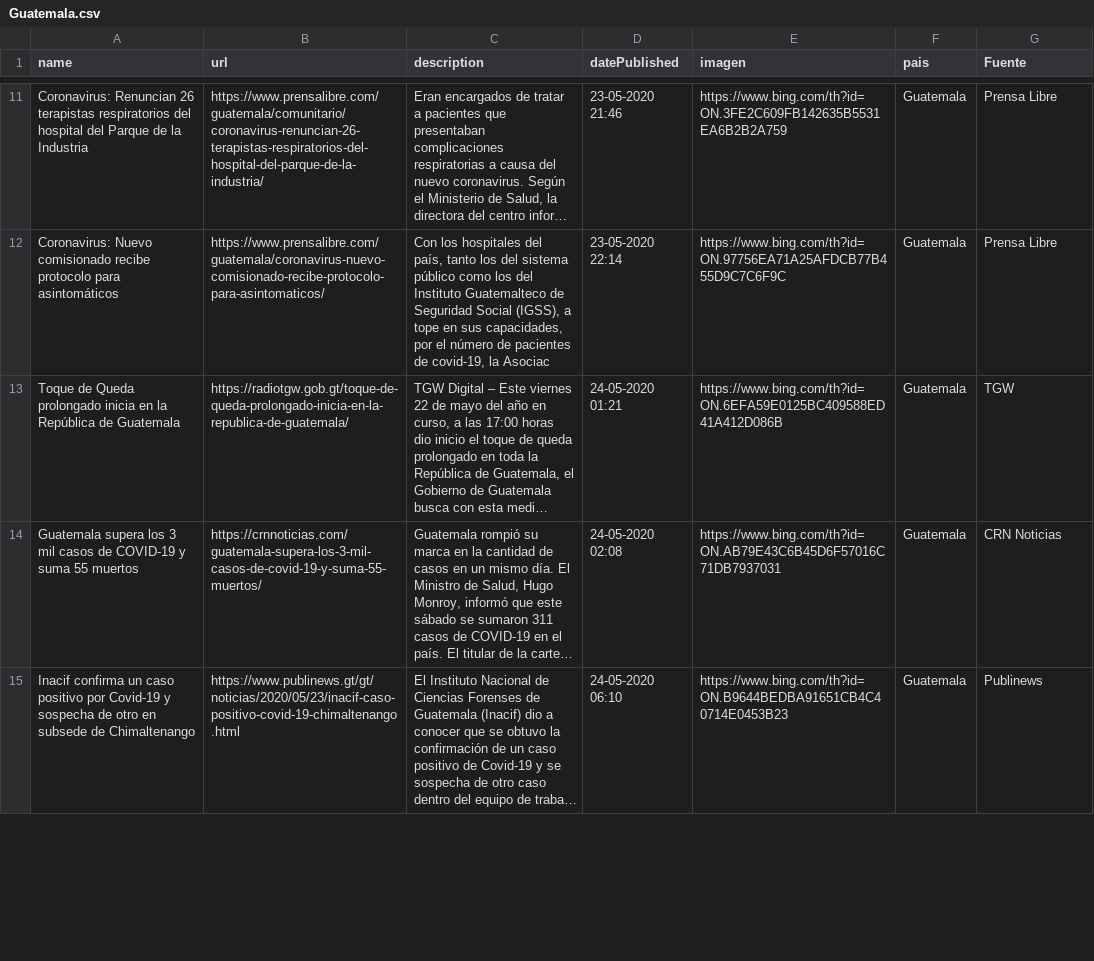
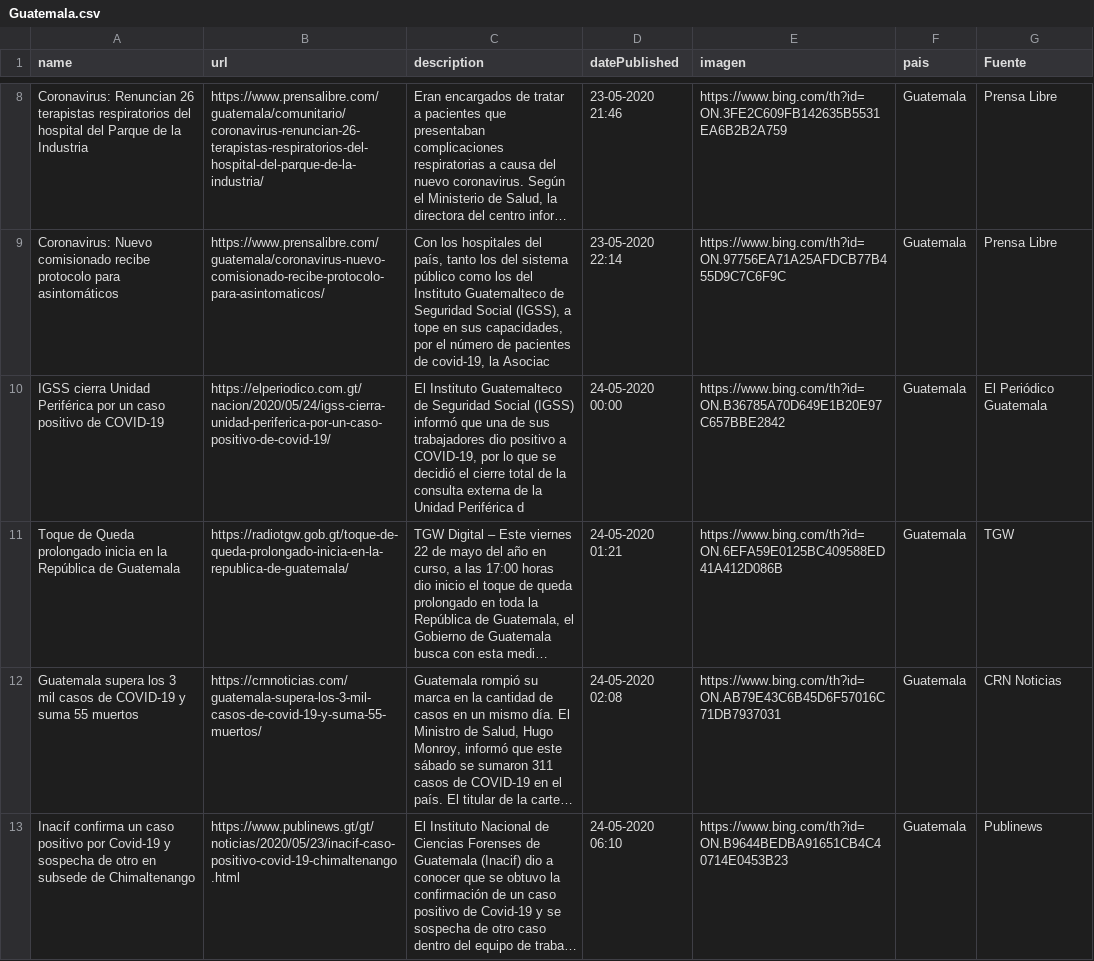
Before and after one commit to Sud-Austral/Datos_Guatemala, a CSV file: bing/news/Guatemala.csv, drawn as a sheet; only a part is shown, gaps mark what is left out; long unchanged cells end in …; the diff covers the shown part only; the diff names each change by its address in the sheet, - before the commit and + after, or states it on an @@ line.

```diff
--- a/bing/news/Guatemala.csv
+++ b/bing/news/Guatemala.csv
+row 10: IGSS cierra Unidad Periférica por un caso positivo de COVID-19 | https://elperiodico.com.gt/nacion/2020/05/24/igss-cierra-unidad-periferica-por-un-caso-positivo-de-covid-19/ | El Instituto Guatemalteco de Seguridad Social (IGSS) informó que una de sus trabajadores dio positivo a COVID-19, por lo que se decidió el cierre total de la consulta externa de la Unidad Periférica d | 24-05-2020 00:00 | https://www.bing.com/th?id=ON.B36785A70D649E1B20E97C657BBE2842 | Guatemala | El Periódico Guatemala
```
Also changed, not shown: 2 added rows, 5 removed rows and 5 edited cells elsewhere in this file, Twitter/Tweet.csv.
